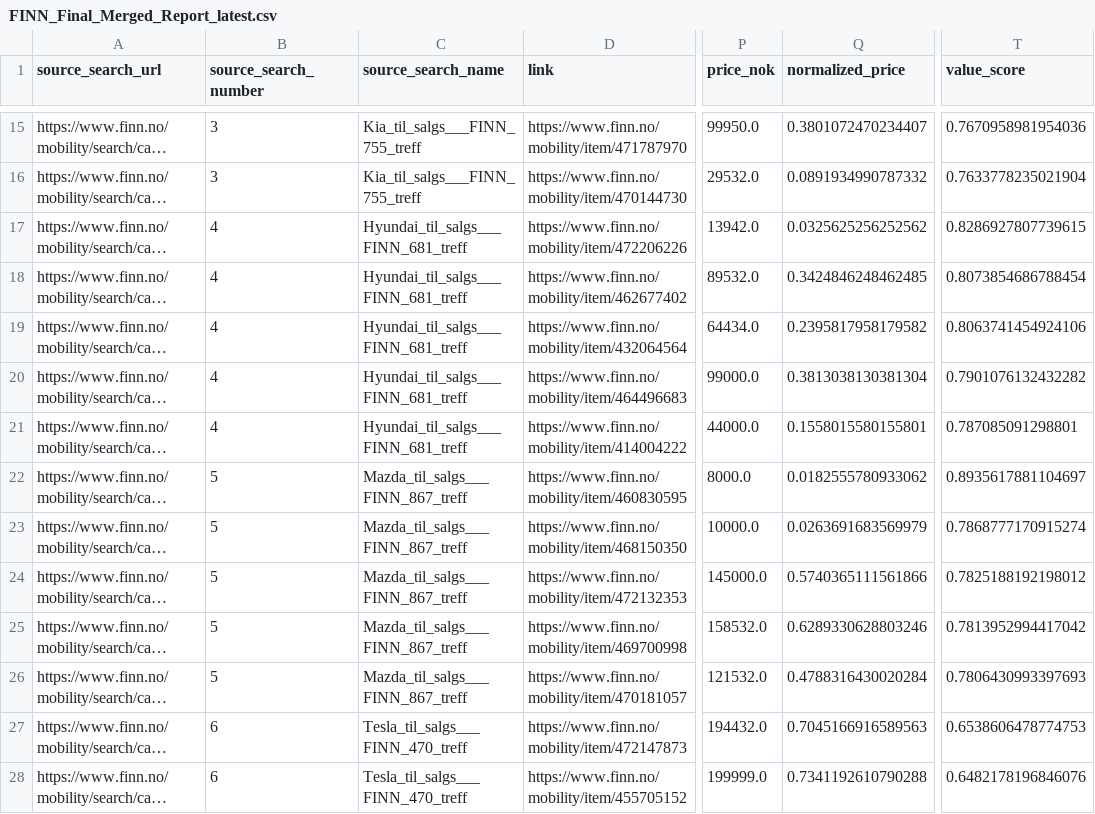
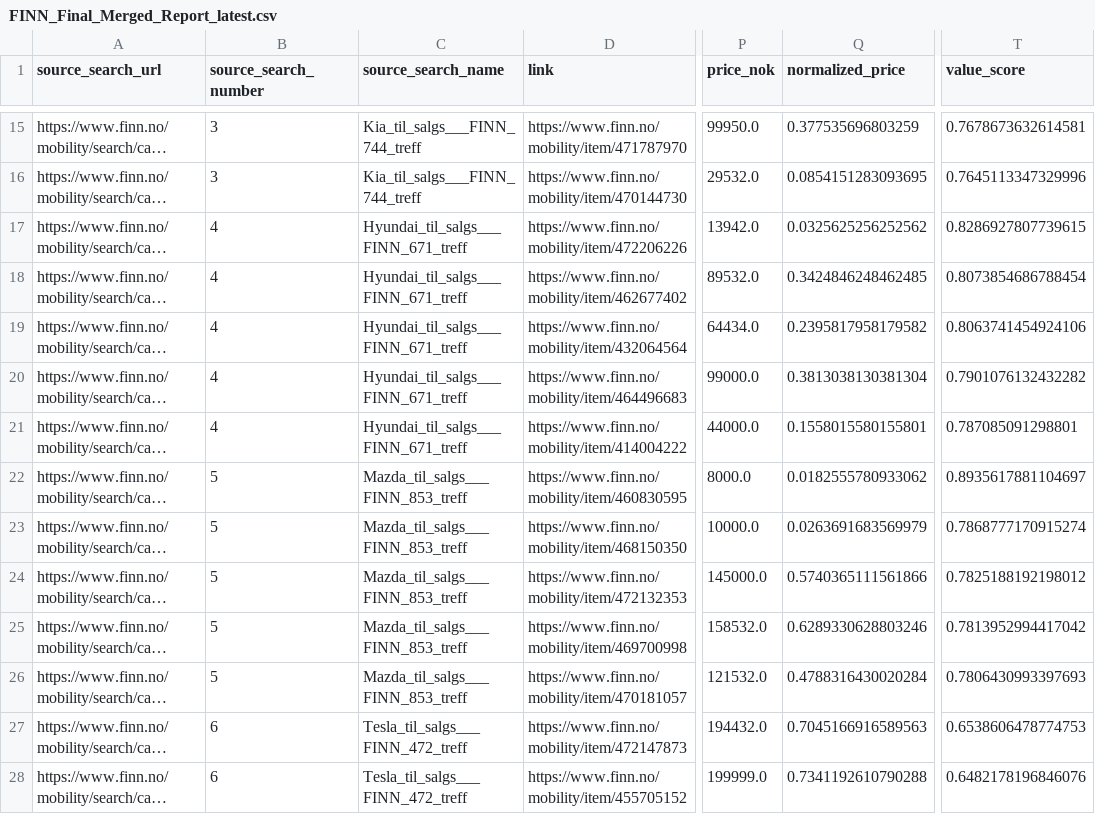
Before and after one commit to sinamehr/PublicShareRepo, a CSV file: Final Output/FINN_Final_Merged_Report_latest.csv, drawn as a sheet; only a part is shown, gaps mark what is left out; long unchanged cells end in …; the diff covers the shown part only; the diff names each change by its address in the sheet, - before the commit and + after, or states it on an @@ line.

```diff
--- a/Final Output/FINN_Final_Merged_Report_latest.csv
+++ b/Final Output/FINN_Final_Merged_Report_latest.csv
-C15:C16 (source_search_name): Kia_til_salgs___FINN_755_treff
+C15:C16 (source_search_name): Kia_til_salgs___FINN_744_treff
-Q15 (normalized_price): 0.3801072470234407
+Q15 (normalized_price): 0.377535696803259
-T15 (value_score): 0.7670958981954036
+T15 (value_score): 0.7678673632614581
-Q16 (normalized_price): 0.0891934990787332
+Q16 (normalized_price): 0.0854151283093695
-T16 (value_score): 0.7633778235021904
+T16 (value_score): 0.7645113347329996
-C17:C21 (source_search_name): Hyundai_til_salgs___FINN_681_treff
+C17:C21 (source_search_name): Hyundai_til_salgs___FINN_671_treff
-C22:C26 (source_search_name): Mazda_til_salgs___FINN_867_treff
+C22:C26 (source_search_name): Mazda_til_salgs___FINN_853_treff
-C27:C28 (source_search_name): Tesla_til_salgs___FINN_470_treff
+C27:C28 (source_search_name): Tesla_til_salgs___FINN_472_treff
```
Also changed, not shown: 1 added row, 1 removed row and 25 edited cells elsewhere in this file.
